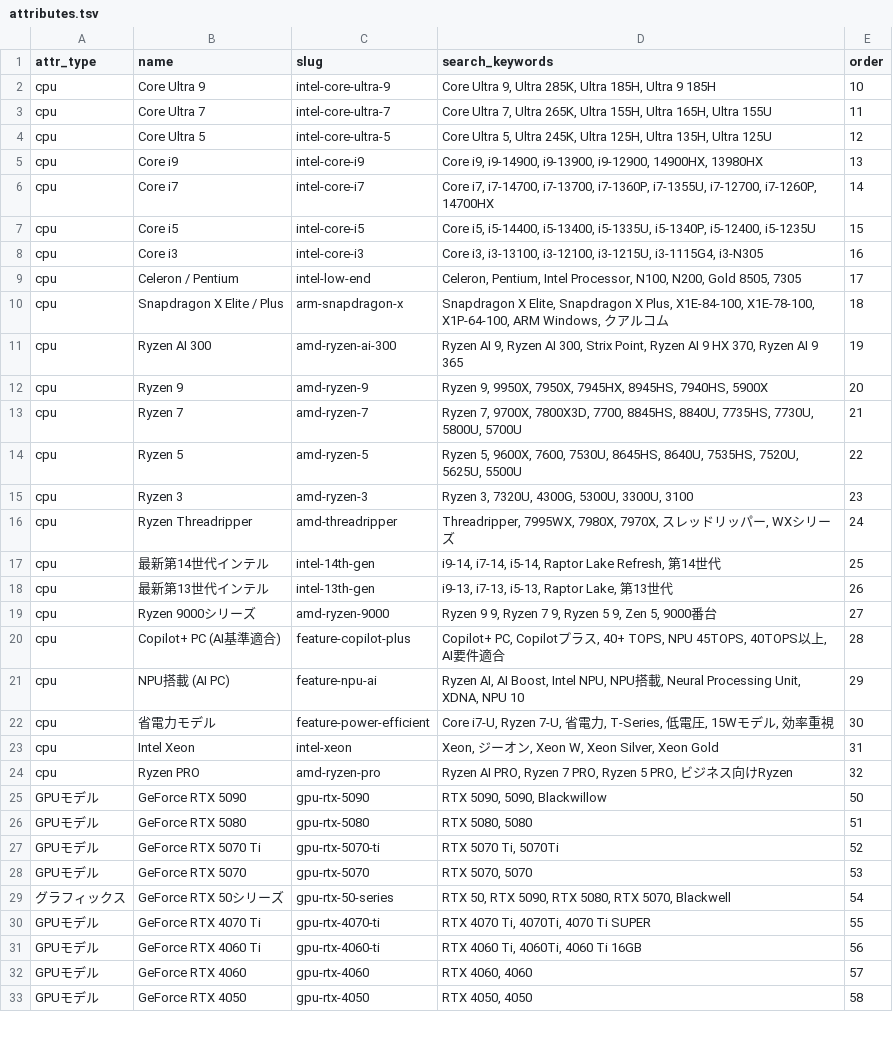
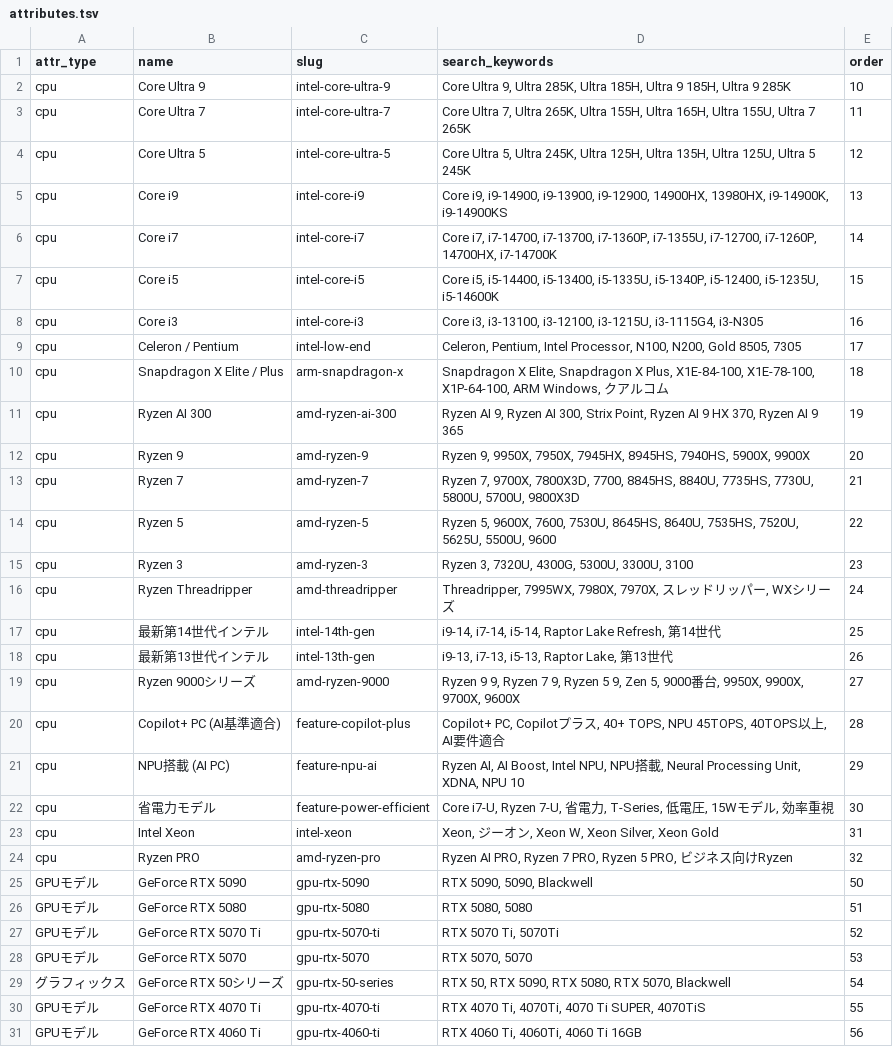
Before and after one commit to bicstation/shin-vps, a TSV file: django/master_data/attributes.tsv, drawn as a sheet; only a part is shown; the shorter side is filled out with more unchanged rows; the diff covers the shown part only.

```diff
--- a/django/master_data/attributes.tsv
+++ b/django/master_data/attributes.tsv
@@ -1,8 +1,8 @@
 attr_type	name	slug	search_keywords	order
-cpu	Core Ultra 9	intel-core-ultra-9	Core Ultra 9, Ultra 285K, Ultra 185H, Ultra 9 185H	10
-cpu	Core Ultra 7	intel-core-ultra-7	Core Ultra 7, Ultra 265K, Ultra 155H, Ultra 165H, Ultra 155U	11
-cpu	Core Ultra 5	intel-core-ultra-5	Core Ultra 5, Ultra 245K, Ultra 125H, Ultra 135H, Ultra 125U	12
-cpu	Core i9	intel-core-i9	Core i9, i9-14900, i9-13900, i9-12900, 14900HX, 13980HX	13
-cpu	Core i7	intel-core-i7	Core i7, i7-14700, i7-13700, i7-1360P, i7-1355U, i7-12700, i7-1260P, 14700HX	14
-cpu	Core i5	intel-core-i5	Core i5, i5-14400, i5-13400, i5-1335U, i5-1340P, i5-12400, i5-1235U	15
+cpu	Core Ultra 9	intel-core-ultra-9	Core Ultra 9, Ultra 285K, Ultra 185H, Ultra 9 185H, Ultra 9 285K	10
+cpu	Core Ultra 7	intel-core-ultra-7	Core Ultra 7, Ultra 265K, Ultra 155H, Ultra 165H, Ultra 155U, Ultra 7 265K	11
+cpu	Core Ultra 5	intel-core-ultra-5	Core Ultra 5, Ultra 245K, Ultra 125H, Ultra 135H, Ultra 125U, Ultra 5 245K	12
+cpu	Core i9	intel-core-i9	Core i9, i9-14900, i9-13900, i9-12900, 14900HX, 13980HX, i9-14900K, i9-14900KS	13
+cpu	Core i7	intel-core-i7	Core i7, i7-14700, i7-13700, i7-1360P, i7-1355U, i7-12700, i7-1260P, 14700HX, i7-14700K	14
+cpu	Core i5	intel-core-i5	Core i5, i5-14400, i5-13400, i5-1335U, i5-1340P, i5-12400, i5-1235U, i5-14600K	15
 cpu	Core i3	intel-core-i3	Core i3, i3-13100, i3-12100, i3-1215U, i3-1115G4, i3-N305	16
@@ -11,5 +11,5 @@ cpu	Snapdragon X Elite / Plus	arm-snapdragon-x	Snapdragon X Elite, Snapdragon X
 cpu	Ryzen AI 300	amd-ryzen-ai-300	Ryzen AI 9, Ryzen AI 300, Strix Point, Ryzen AI 9 HX 370, Ryzen AI 9 365	19
-cpu	Ryzen 9	amd-ryzen-9	Ryzen 9, 9950X, 7950X, 7945HX, 8945HS, 7940HS, 5900X	20
-cpu	Ryzen 7	amd-ryzen-7	Ryzen 7, 9700X, 7800X3D, 7700, 8845HS, 8840U, 7735HS, 7730U, 5800U, 5700U	21
-cpu	Ryzen 5	amd-ryzen-5	Ryzen 5, 9600X, 7600, 7530U, 8645HS, 8640U, 7535HS, 7520U, 5625U, 5500U	22
+cpu	Ryzen 9	amd-ryzen-9	Ryzen 9, 9950X, 7950X, 7945HX, 8945HS, 7940HS, 5900X, 9900X	20
+cpu	Ryzen 7	amd-ryzen-7	Ryzen 7, 9700X, 7800X3D, 7700, 8845HS, 8840U, 7735HS, 7730U, 5800U, 5700U, 9800X3D	21
+cpu	Ryzen 5	amd-ryzen-5	Ryzen 5, 9600X, 7600, 7530U, 8645HS, 8640U, 7535HS, 7520U, 5625U, 5500U, 9600	22
 cpu	Ryzen 3	amd-ryzen-3	Ryzen 3, 7320U, 4300G, 5300U, 3300U, 3100	23
@@ -18,3 +18,3 @@ cpu	最新第14世代インテル	intel-14th-gen	i9-14, i7-14, i5-14, Raptor Lak
 cpu	最新第13世代インテル	intel-13th-gen	i9-13, i7-13, i5-13, Raptor Lake, 第13世代	26
-cpu	Ryzen 9000シリーズ	amd-ryzen-9000	Ryzen 9 9, Ryzen 7 9, Ryzen 5 9, Zen 5, 9000番台	27
+cpu	Ryzen 9000シリーズ	amd-ryzen-9000	Ryzen 9 9, Ryzen 7 9, Ryzen 5 9, Zen 5, 9000番台, 9950X, 9900X, 9700X, 9600X	27
 cpu	Copilot+ PC (AI基準適合)	feature-copilot-plus	Copilot+ PC, Copilotプラス, 40+ TOPS, NPU 45TOPS, 40TOPS以上, AI要件適合	28
@@ -24,3 +24,3 @@ cpu	Intel Xeon	intel-xeon	Xeon, ジーオン, Xeon W, Xeon Silver, Xeon Gold	31
 cpu	Ryzen PRO	amd-ryzen-pro	Ryzen AI PRO, Ryzen 7 PRO, Ryzen 5 PRO, ビジネス向けRyzen	32
-GPUモデル	GeForce RTX 5090	gpu-rtx-5090	RTX 5090, 5090, Blackwillow	50
+GPUモデル	GeForce RTX 5090	gpu-rtx-5090	RTX 5090, 5090, Blackwell	50
 GPUモデル	GeForce RTX 5080	gpu-rtx-5080	RTX 5080, 5080	51
@@ -29,3 +29,3 @@ GPUモデル	GeForce RTX 5070	gpu-rtx-5070	RTX 5070, 5070	53
 グラフィックス	GeForce RTX 50シリーズ	gpu-rtx-50-series	RTX 50, RTX 5090, RTX 5080, RTX 5070, Blackwell	54
-GPUモデル	GeForce RTX 4070 Ti	gpu-rtx-4070-ti	RTX 4070 Ti, 4070Ti, 4070 Ti SUPER	55
+GPUモデル	GeForce RTX 4070 Ti	gpu-rtx-4070-ti	RTX 4070 Ti, 4070Ti, 4070 Ti SUPER, 4070TiS	55
 GPUモデル	GeForce RTX 4060 Ti	gpu-rtx-4060-ti	RTX 4060 Ti, 4060Ti, 4060 Ti 16GB	56
```
Also changed, not shown: 22 edited cells elsewhere in this file, 3 other files.
